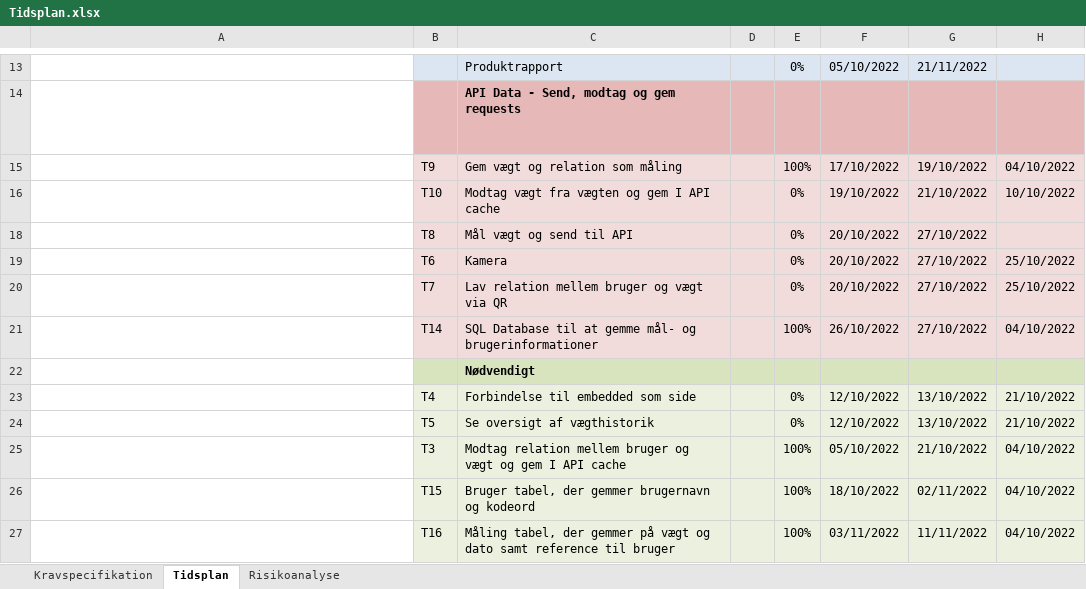
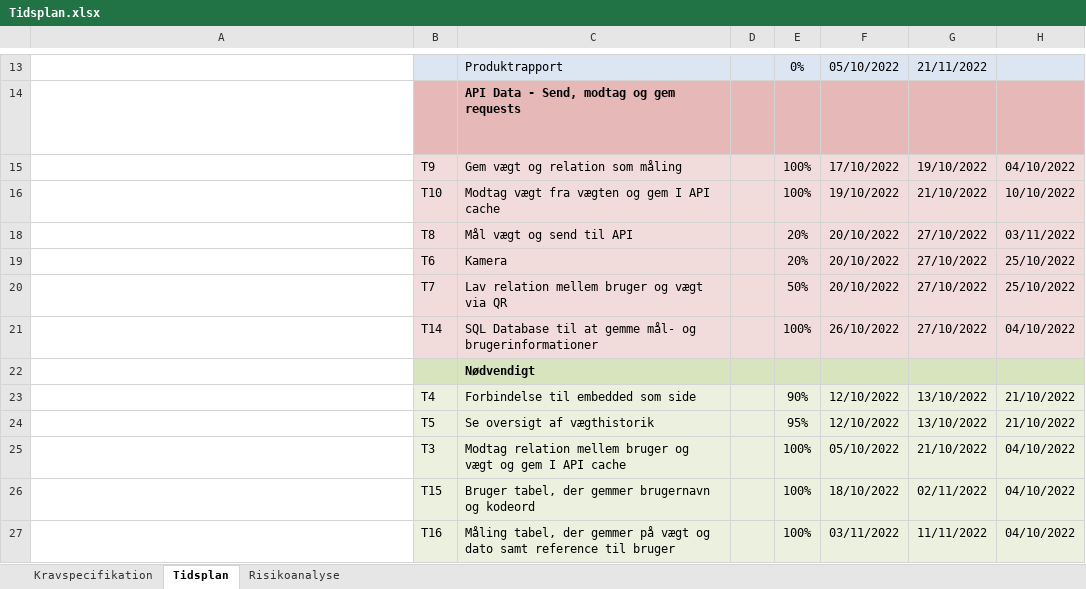
Before and after one commit to DanielSimonsen90/H5-Final-Project, an Excel workbook: References/Tidsplan.xlsx, sheet Tidsplan, drawn as a sheet; only a part is shown, gaps mark what is left out; long unchanged cells end in …; values as stored, in another font and other column widths than the file's, no borders; conditional formats not drawn; the diff names each change by its address in the sheet, - before the commit and + after, or states it on an @@ line.

```diff
--- a/References/Tidsplan.xlsx (sheet Tidsplan)
+++ b/References/Tidsplan.xlsx (sheet Tidsplan)
-E16: 0%
+E16: 100%
-E18:E19: 0%
+E18:E19: 20%
-H18: (empty)
+H18: 03/11/2022
-E20: 0%
+E20: 50%
-E23: 0%
+E23: 90%
-E24: 0%
+E24: 95%
```
Also changed, not shown: 11 other files.
